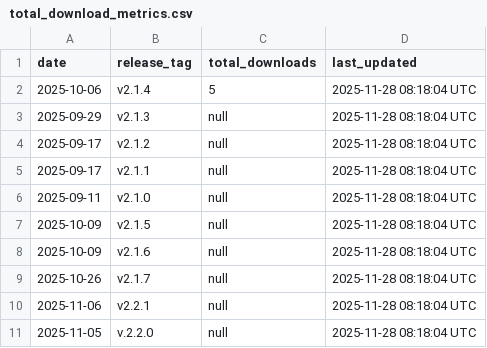
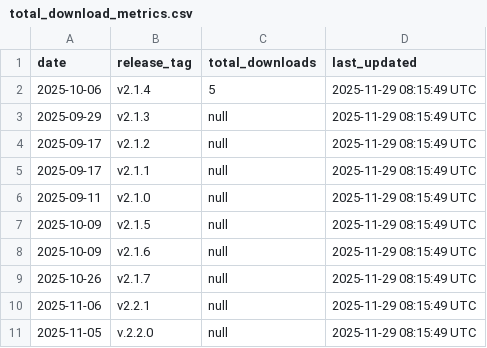
Before and after one commit to robotmcp/ros-mcp-server, a CSV file: .metrics/total_download_metrics.csv, drawn as a sheet.

```diff
--- a/.metrics/total_download_metrics.csv
+++ b/.metrics/total_download_metrics.csv
@@ -1,11 +1,11 @@
 date,release_tag,total_downloads,last_updated
-2025-10-06,v2.1.4,5,2025-11-28 08:18:04 UTC
-2025-09-29,v2.1.3,null,2025-11-28 08:18:04 UTC
-2025-09-17,v2.1.2,null,2025-11-28 08:18:04 UTC
-2025-09-17,v2.1.1,null,2025-11-28 08:18:04 UTC
-2025-09-11,v2.1.0,null,2025-11-28 08:18:04 UTC
-2025-10-09,v2.1.5,null,2025-11-28 08:18:04 UTC
-2025-10-09,v2.1.6,null,2025-11-28 08:18:04 UTC
-2025-10-26,v2.1.7,null,2025-11-28 08:18:04 UTC
-2025-11-06,v2.2.1,null,2025-11-28 08:18:04 UTC
-2025-11-05,v.2.2.0,null,2025-11-28 08:18:04 UTC
+2025-10-06,v2.1.4,5,2025-11-29 08:15:49 UTC
+2025-09-29,v2.1.3,null,2025-11-29 08:15:49 UTC
+2025-09-17,v2.1.2,null,2025-11-29 08:15:49 UTC
+2025-09-17,v2.1.1,null,2025-11-29 08:15:49 UTC
+2025-09-11,v2.1.0,null,2025-11-29 08:15:49 UTC
+2025-10-09,v2.1.5,null,2025-11-29 08:15:49 UTC
+2025-10-09,v2.1.6,null,2025-11-29 08:15:49 UTC
+2025-10-26,v2.1.7,null,2025-11-29 08:15:49 UTC
+2025-11-06,v2.2.1,null,2025-11-29 08:15:49 UTC
+2025-11-05,v.2.2.0,null,2025-11-29 08:15:49 UTC
```
